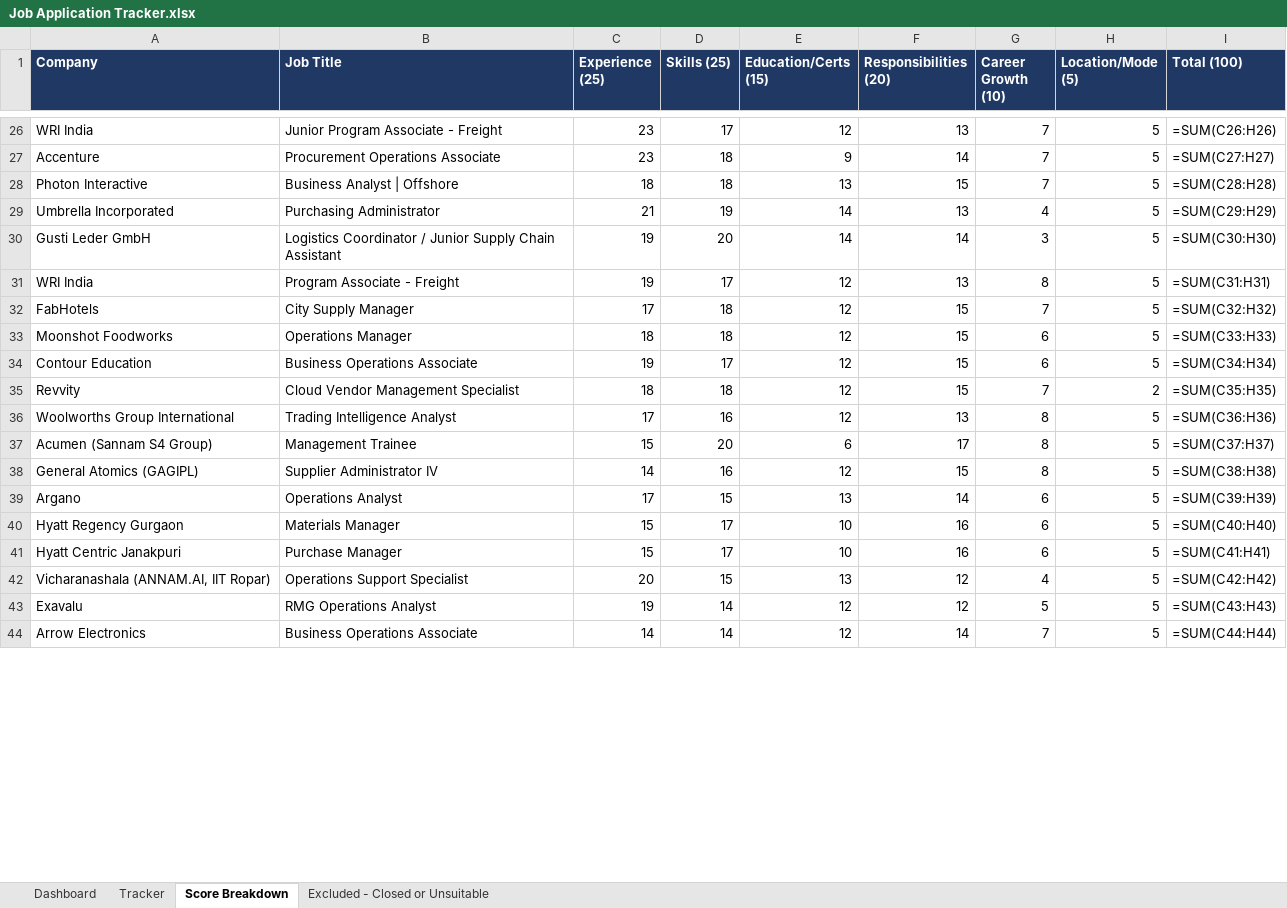
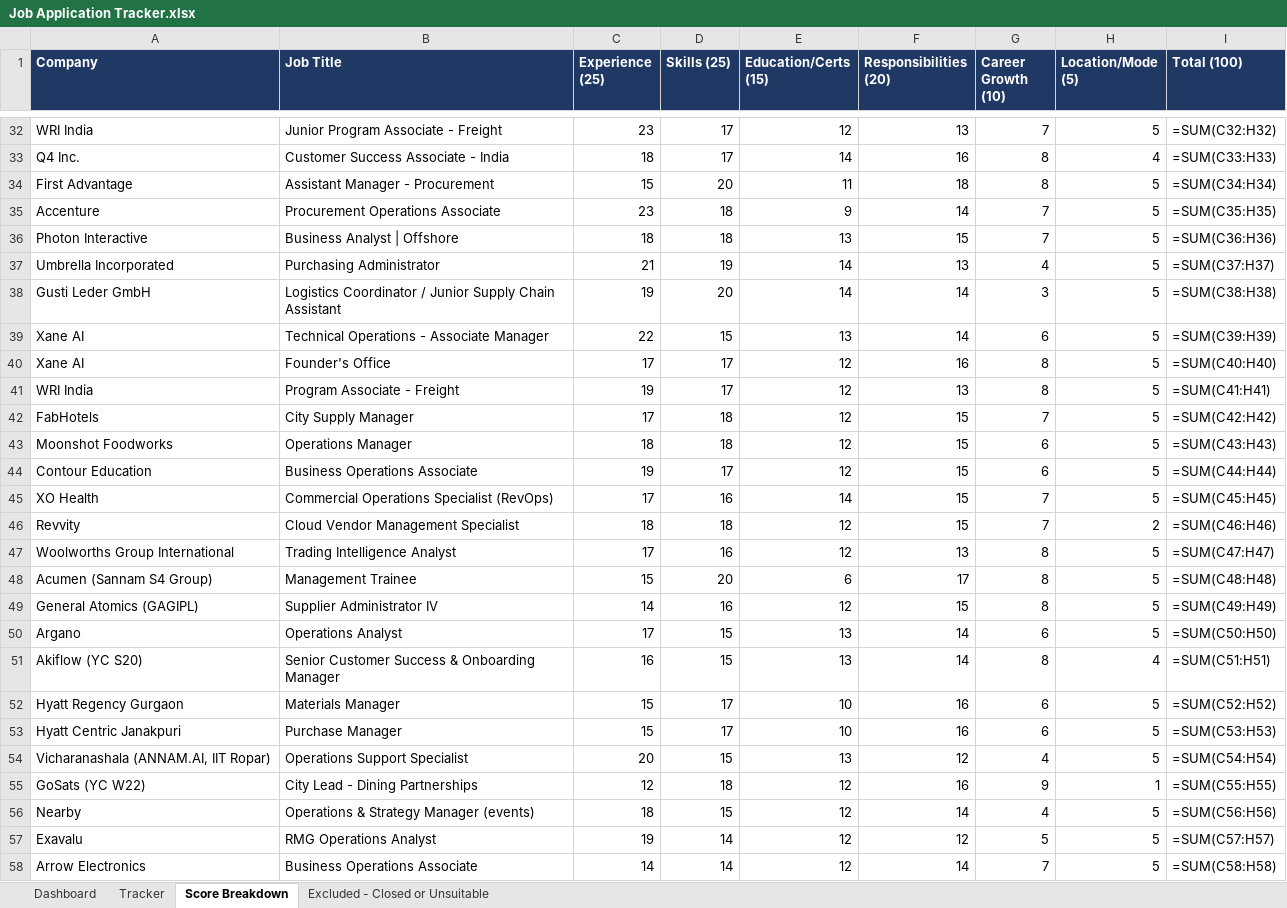
Before and after one commit to kaditya1612/Aditya, an Excel workbook: job-search/Job Application Tracker.xlsx, sheet Score Breakdown, drawn as a sheet; only a part is shown, gaps mark what is left out; values as stored, in another font and other column widths than the file's, no borders; formulas without a stored value are shown as written; addresses are those after the commit; the diff covers the shown part only; the diff names each change by its address in the sheet, - before the commit and + after, or states it on an @@ line.

```diff
--- a/job-search/Job Application Tracker.xlsx (sheet Score Breakdown)
+++ b/job-search/Job Application Tracker.xlsx (sheet Score Breakdown)
-I32 (Total (100)): =SUM(C26:H26)
+I32 (Total (100)): =SUM(C32:H32)
+row 33: Q4 Inc. | Customer Success Associate - India | 18 | 17 | 14 | 16 | 8 | 4 | =SUM(C33:H33)
+row 34: First Advantage | Assistant Manager - Procurement | 15 | 20 | 11 | 18 | 8 | 5 | =SUM(C34:H34)
-I35 (Total (100)): =SUM(C27:H27)
+I35 (Total (100)): =SUM(C35:H35)
-I36 (Total (100)): =SUM(C28:H28)
+I36 (Total (100)): =SUM(C36:H36)
-I37 (Total (100)): =SUM(C29:H29)
+I37 (Total (100)): =SUM(C37:H37)
-I38 (Total (100)): =SUM(C30:H30)
+I38 (Total (100)): =SUM(C38:H38)
+row 39: Xane AI | Technical Operations - Associate Manager | 22 | 15 | 13 | 14 | 6 | 5 | =SUM(C39:H39)
+row 40: Xane AI | Founder's Office | 17 | 17 | 12 | 16 | 8 | 5 | =SUM(C40:H40)
-I41 (Total (100)): =SUM(C31:H31)
+I41 (Total (100)): =SUM(C41:H41)
-I42 (Total (100)): =SUM(C32:H32)
+I42 (Total (100)): =SUM(C42:H42)
-I43 (Total (100)): =SUM(C33:H33)
+I43 (Total (100)): =SUM(C43:H43)
-I44 (Total (100)): =SUM(C34:H34)
+I44 (Total (100)): =SUM(C44:H44)
+row 45: XO Health | Commercial Operations Specialist (RevOps) | 17 | 16 | 14 | 15 | 7 | 5 | =SUM(C45:H45)
-I46 (Total (100)): =SUM(C35:H35)
+I46 (Total (100)): =SUM(C46:H46)
-I47 (Total (100)): =SUM(C36:H36)
+I47 (Total (100)): =SUM(C47:H47)
-I48 (Total (100)): =SUM(C37:H37)
+I48 (Total (100)): =SUM(C48:H48)
-I49 (Total (100)): =SUM(C38:H38)
+I49 (Total (100)): =SUM(C49:H49)
-I50 (Total (100)): =SUM(C39:H39)
+I50 (Total (100)): =SUM(C50:H50)
+row 51: Akiflow (YC S20) | Senior Customer Success & Onboarding Manager | 16 | 15 | 13 | 14 | 8 | 4 | =SUM(C51:H51)
-I52 (Total (100)): =SUM(C40:H40)
+I52 (Total (100)): =SUM(C52:H52)
-I53 (Total (100)): =SUM(C41:H41)
+I53 (Total (100)): =SUM(C53:H53)
-I54 (Total (100)): =SUM(C42:H42)
+I54 (Total (100)): =SUM(C54:H54)
+row 55: GoSats (YC W22) | City Lead - Dining Partnerships | 12 | 18 | 12 | 16 | 9 | 1 | =SUM(C55:H55)
+row 56: Nearby | Operations & Strategy Manager (events) | 18 | 15 | 12 | 14 | 4 | 5 | =SUM(C56:H56)
-I57 (Total (100)): =SUM(C43:H43)
+I57 (Total (100)): =SUM(C57:H57)
-I58 (Total (100)): =SUM(C44:H44)
+I58 (Total (100)): =SUM(C58:H58)
```
Also changed, not shown: 8 added rows and 23 edited cells elsewhere in this sheet, sheet Tracker, 1 other file.
